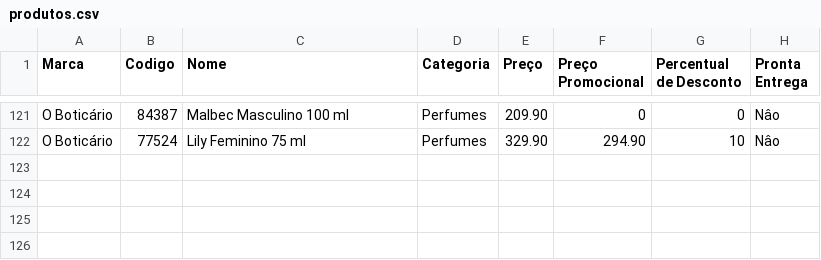
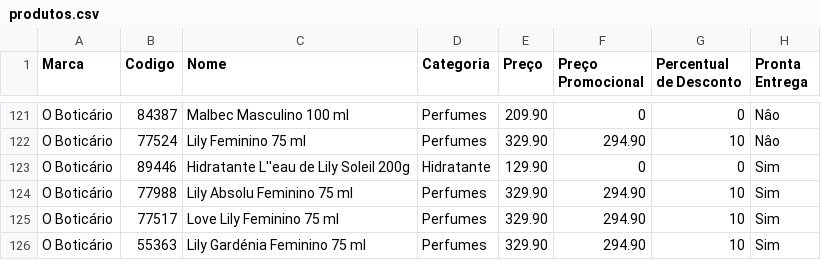
Before and after one commit to y0chimitsu/produtos, a CSV file: produtos.csv, drawn as a sheet; only a part is shown, gaps mark what is left out.

Commit message:
cadastro dos lilys e resize das imgs

```diff
--- a/produtos.csv
+++ b/produtos.csv
@@ -122 +122,5 @@ O Boticário;84387;Malbec Masculino 100 ml;Perfumes;209.90;0;0;Nâo
 O Boticário;77524;Lily Feminino 75 ml;Perfumes;329.90;294.90;10;Nâo
+O Boticário;89446;Hidratante L''eau de Lily Soleil 200g;Hidratante;129.90;0;0;Sim
+O Boticário;77988;Lily Absolu Feminino 75 ml;Perfumes;329.90;294.90;10;Sim
+O Boticário;77517;Love Lily Feminino 75 ml;Perfumes;329.90;294.90;10;Sim
+O Boticário;55363;Lily Gardénia Feminino 75 ml;Perfumes;329.90;294.90;10;Sim
```
Also changed, not shown: 5 other files.
